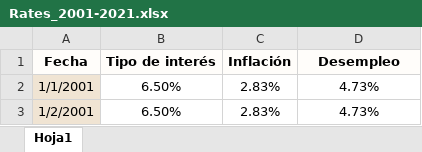
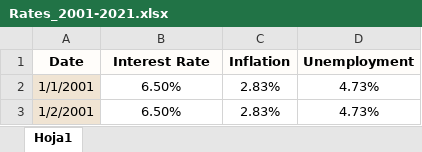
Before and after one commit to albabc/EDA_RealEstate, an Excel workbook: data/Rates_2001-2021.xlsx, sheet Hoja1, drawn as a sheet; only a part is shown; values as stored, in another font and other column widths than the file's, no borders; removed rows and columns are numbered as before the commit, all else as after; the diff names each change by its address in the sheet, - before the commit and + after, or states it on an @@ line.

```diff
--- a/data/Rates_2001-2021.xlsx (sheet Hoja1)
+++ b/data/Rates_2001-2021.xlsx (sheet Hoja1)
-row 1: Fecha | Tipo de interés | Inflación | Desempleo
+row 1: Date | Interest Rate | Inflation | Unemployment
```
Also changed, not shown: 26 other files.
